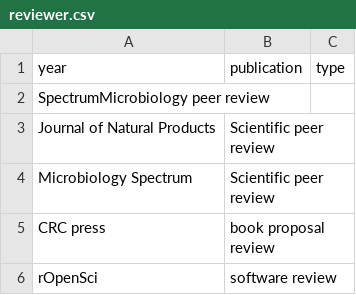
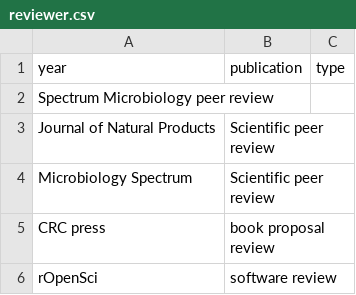
Before and after one commit to chasemc/resume, a CSV file: data/reviewer.csv, drawn as a sheet.

Commit message:
Update reviewer.csv

```diff
--- a/data/reviewer.csv
+++ b/data/reviewer.csv
@@ -1,3 +1,3 @@
 year	publication	type
-SpectrumMicrobiology peer review
+Spectrum Microbiology peer review
 Journal of Natural Products	Scientific peer review
```
